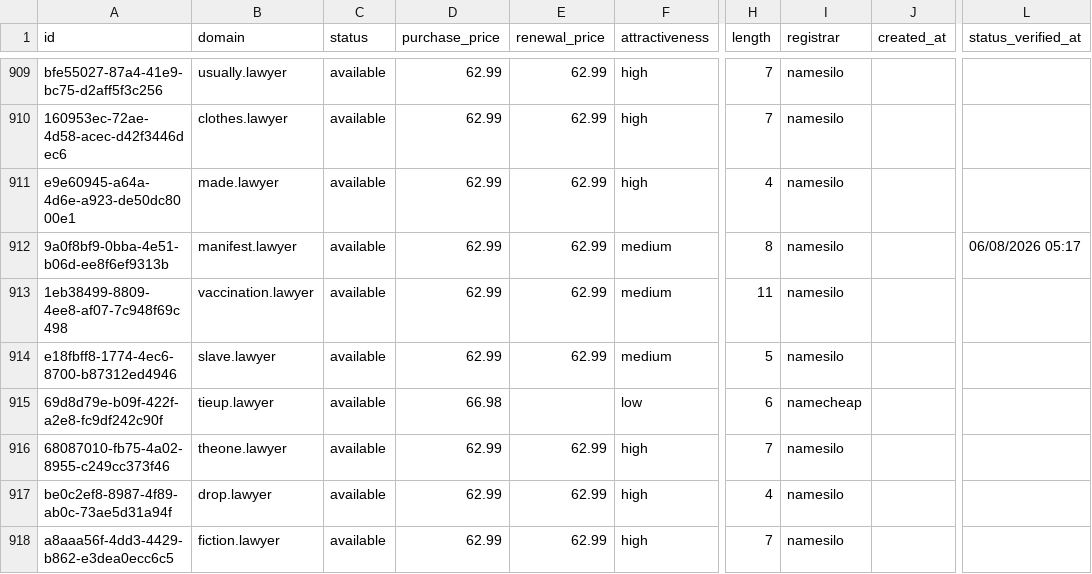
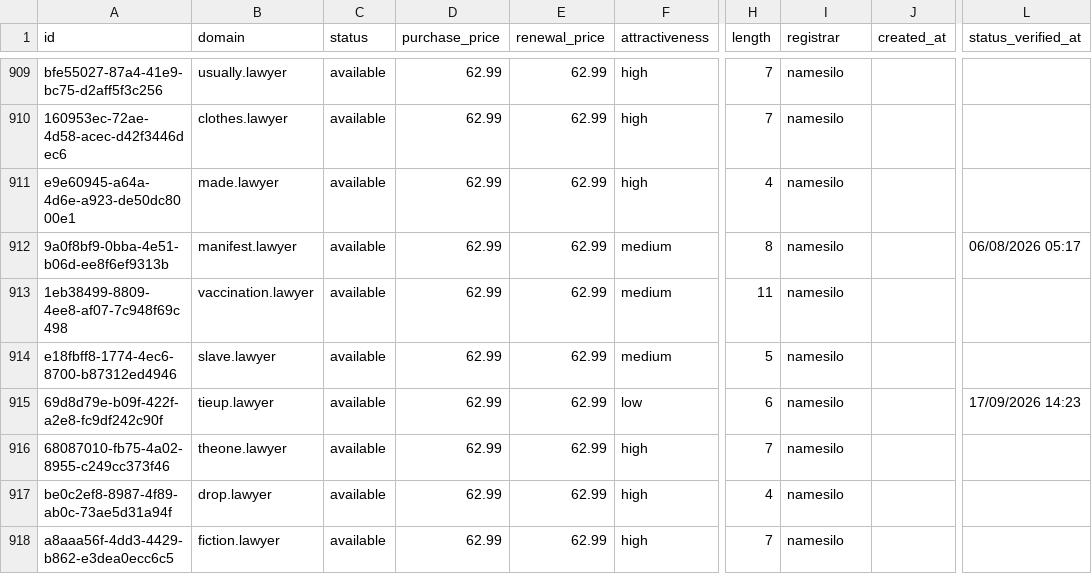
Before and after one commit to UniqueDomains/lawyer-oneword-domains, a CSV file: lawyer.csv, drawn as a sheet; only a part is shown, gaps mark what is left out; the diff names each change by its address in the sheet, - before the commit and + after, or states it on an @@ line.

Commit message:
Domains update

```diff
--- a/lawyer.csv
+++ b/lawyer.csv
-D915 (purchase_price): 66.98
+D915 (purchase_price): 62.99
-E915 (renewal_price): (empty)
+E915 (renewal_price): 62.99
-I915 (registrar): namecheap
+I915 (registrar): namesilo
-L915 (status_verified_at): (empty)
+L915 (status_verified_at): 17/09/2026 14:23
```
Also changed, not shown: 4 other files.
